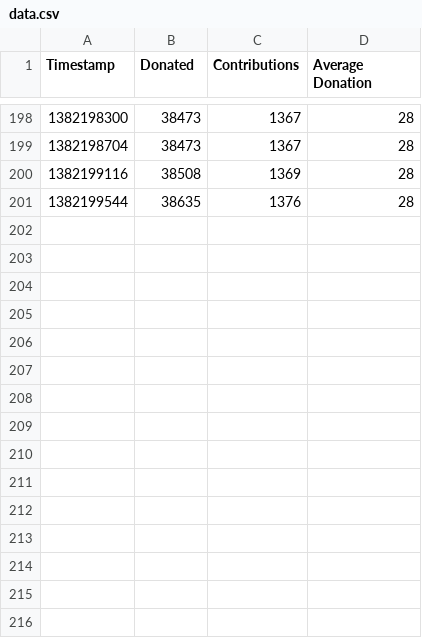
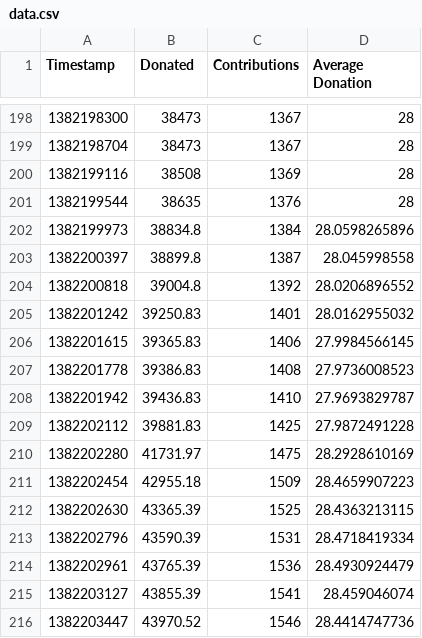
Before and after one commit to johankj/mindcracklpcpccharts, a CSV file: data.csv, drawn as a sheet; only a part is shown, gaps mark what is left out.

Commit message:
New data for raffle

```diff
--- a/data.csv
+++ b/data.csv
@@ -201 +201,16 @@ Timestamp,Donated,Contributions,Average Donation
 1382199544,38635,1376,28
+1382199973,38834.8,1384,28.0598265896
+1382200397,38899.8,1387,28.045998558
+1382200818,39004.8,1392,28.0206896552
+1382201242,39250.83,1401,28.0162955032
+1382201615,39365.83,1406,27.9984566145
+1382201778,39386.83,1408,27.9736008523
+1382201942,39436.83,1410,27.9693829787
+1382202112,39881.83,1425,27.9872491228
+1382202280,41731.97,1475,28.2928610169
+1382202454,42955.18,1509,28.4659907223
+1382202630,43365.39,1525,28.4363213115
+1382202796,43590.39,1531,28.4718419334
+1382202961,43765.39,1536,28.4930924479
+1382203127,43855.39,1541,28.459046074
+1382203447,43970.52,1546,28.4414747736
```
